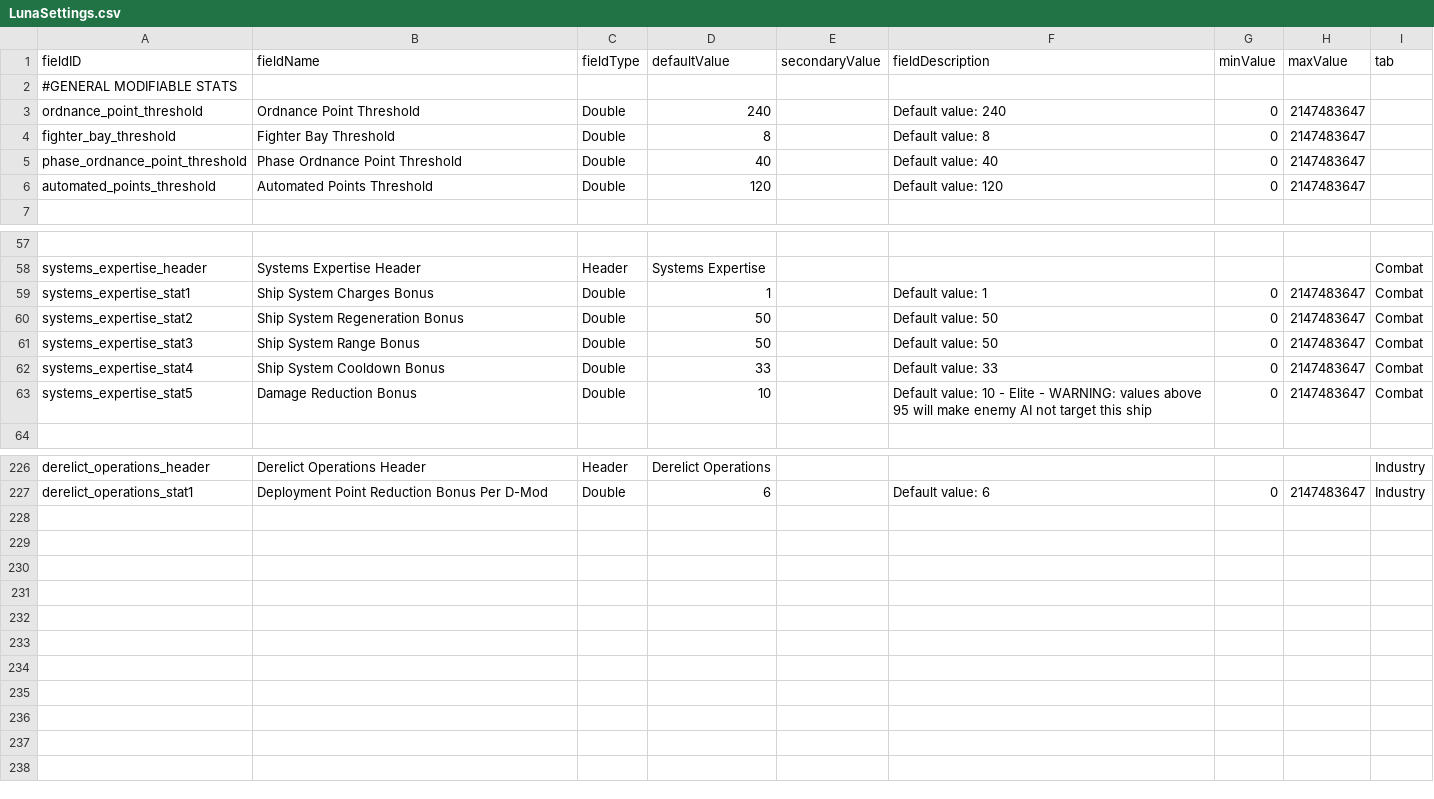
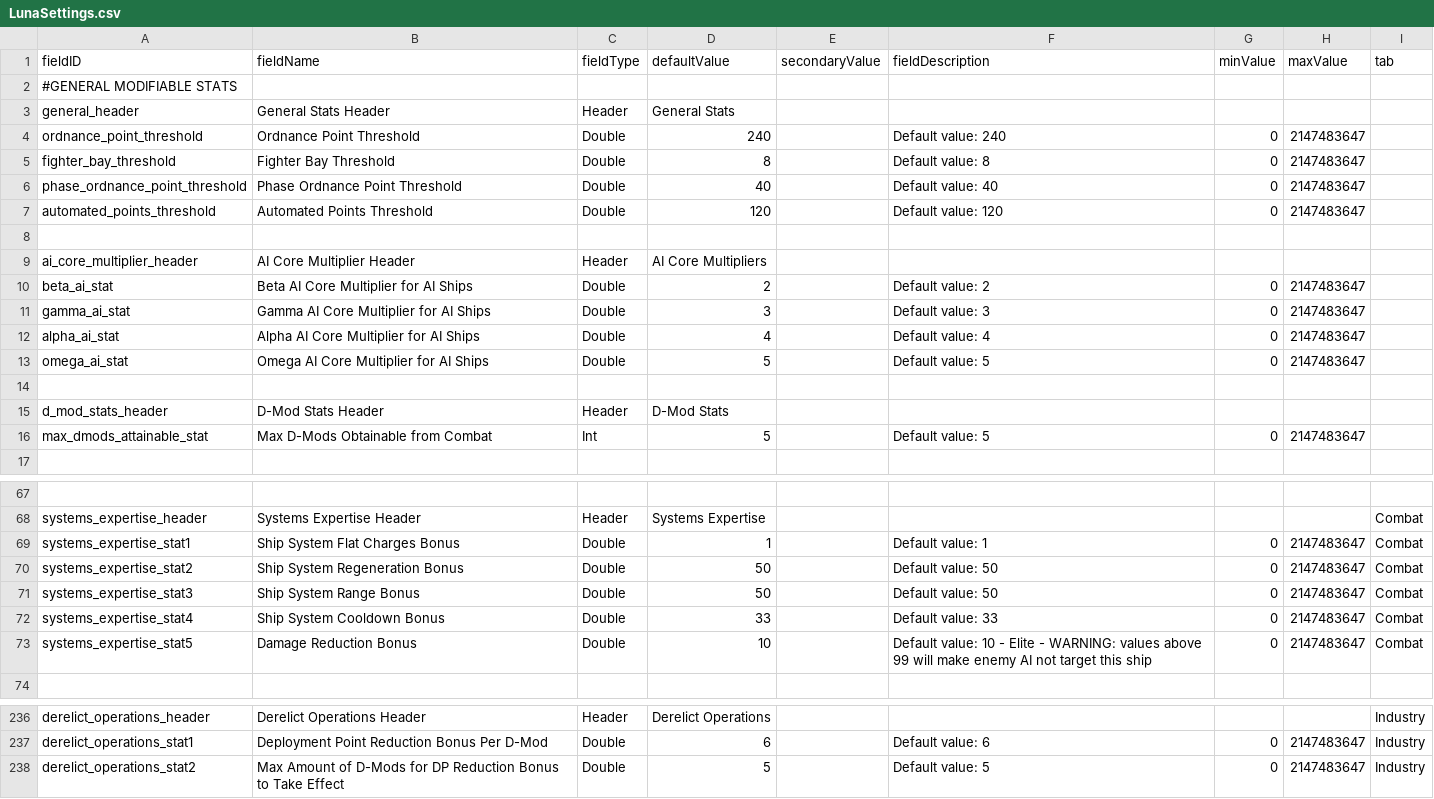
Before and after one commit to AudaxLudos/fully-adjustable-skills, a CSV file: data/config/LunaSettings.csv, drawn as a sheet; only a part is shown, gaps mark what is left out; addresses are those after the commit; the diff covers the shown part only; the diff names each change by its address in the sheet, - before the commit and + after, or states it on an @@ line.

Commit message:
Add more modifiable general stats

```diff
--- a/data/config/LunaSettings.csv
+++ b/data/config/LunaSettings.csv
+row 3: general_header | General Stats Header | Header | General Stats
+row 8: (empty)
+row 9: ai_core_multiplier_header | AI Core Multiplier Header | Header | AI Core Multipliers
+row 10: beta_ai_stat | Beta AI Core Multiplier for AI Ships | Double | 2 |  | Default value: 2 | 0 | 2147483647
+row 11: gamma_ai_stat | Gamma AI Core Multiplier for AI Ships | Double | 3 |  | Default value: 3 | 0 | 2147483647
+row 12: alpha_ai_stat | Alpha AI Core Multiplier for AI Ships | Double | 4 |  | Default value: 4 | 0 | 2147483647
+row 13: omega_ai_stat | Omega AI Core Multiplier for AI Ships | Double | 5 |  | Default value: 5 | 0 | 2147483647
+row 14: (empty)
+row 15: d_mod_stats_header | D-Mod Stats Header | Header | D-Mod Stats
+row 16: max_dmods_attainable_stat | Max D-Mods Obtainable from Combat | Int | 5 |  | Default value: 5 | 0 | 2147483647
-B69 (fieldName): Ship System Charges Bonus
+B69 (fieldName): Ship System Flat Charges Bonus
-F73 (fieldDescription): …values above 95 will make…
+F73 (fieldDescription): …values above 99 will make…
+row 238: derelict_operations_stat2 | Max Amount of D-Mods for DP Reduction Bonus to Take Effect | Double | 5 |  | Default value: 5 | 0 | 2147483647 | Industry
```
Also changed, not shown: 3 edited cells elsewhere in this file, 2 other files.
